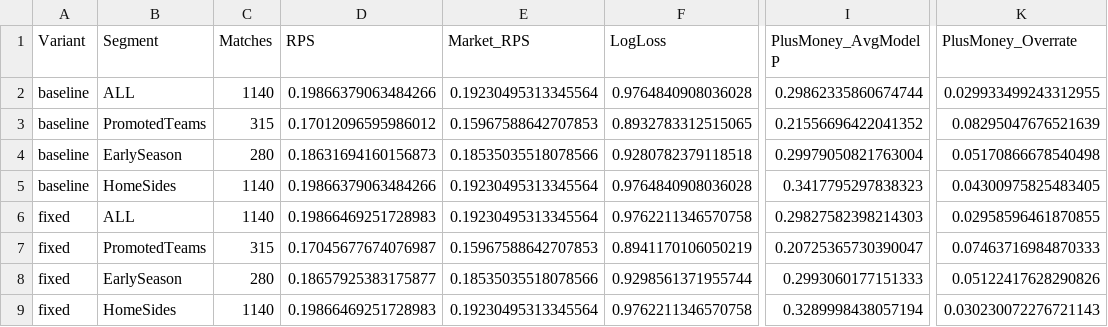
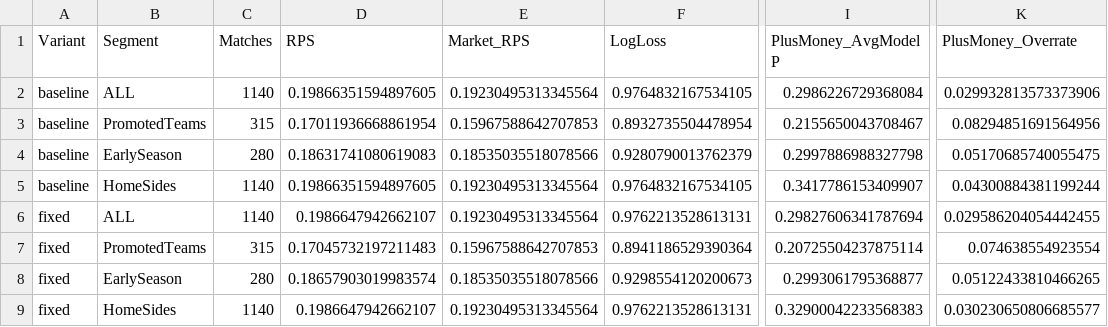
Before and after one commit to mkcesc1988/epl-prediction-engine, a CSV file: data/processed/bias_fix_backtest_summary.csv, drawn as a sheet; only a part is shown, gaps mark what is left out; the diff names each change by its address in the sheet, - before the commit and + after, or states it on an @@ line.

```diff
--- a/data/processed/bias_fix_backtest_summary.csv
+++ b/data/processed/bias_fix_backtest_summary.csv
-D2 (RPS): 0.19866379063484266
+D2 (RPS): 0.19866351594897605
-F2 (LogLoss): 0.9764840908036028
+F2 (LogLoss): 0.9764832167534105
-I2 (PlusMoney_AvgModelP): 0.29862335860674744
+I2 (PlusMoney_AvgModelP): 0.2986226729368084
-K2 (PlusMoney_Overrate): 0.029933499243312955
+K2 (PlusMoney_Overrate): 0.029932813573373906
-D3 (RPS): 0.17012096595986012
+D3 (RPS): 0.17011936668861954
-F3 (LogLoss): 0.8932783312515065
+F3 (LogLoss): 0.8932735504478954
-I3 (PlusMoney_AvgModelP): 0.21556696422041352
+I3 (PlusMoney_AvgModelP): 0.2155650043708467
-K3 (PlusMoney_Overrate): 0.08295047676521639
+K3 (PlusMoney_Overrate): 0.08294851691564956
-D4 (RPS): 0.18631694160156873
+D4 (RPS): 0.18631741080619083
-F4 (LogLoss): 0.9280782379118518
+F4 (LogLoss): 0.9280790013762379
-I4 (PlusMoney_AvgModelP): 0.29979050821763004
+I4 (PlusMoney_AvgModelP): 0.2997886988327798
-K4 (PlusMoney_Overrate): 0.05170866678540498
+K4 (PlusMoney_Overrate): 0.05170685740055475
-D5 (RPS): 0.19866379063484266
+D5 (RPS): 0.19866351594897605
-F5 (LogLoss): 0.9764840908036028
+F5 (LogLoss): 0.9764832167534105
-I5 (PlusMoney_AvgModelP): 0.3417795297838323
+I5 (PlusMoney_AvgModelP): 0.3417786153409907
-K5 (PlusMoney_Overrate): 0.04300975825483405
+K5 (PlusMoney_Overrate): 0.04300884381199244
-D6 (RPS): 0.19866469251728983
+D6 (RPS): 0.1986647942662107
-F6 (LogLoss): 0.9762211346570758
+F6 (LogLoss): 0.9762213528613131
-I6 (PlusMoney_AvgModelP): 0.29827582398214303
+I6 (PlusMoney_AvgModelP): 0.29827606341787694
-K6 (PlusMoney_Overrate): 0.02958596461870855
+K6 (PlusMoney_Overrate): 0.029586204054442455
-D7 (RPS): 0.17045677674076987
+D7 (RPS): 0.17045732197211483
-F7 (LogLoss): 0.8941170106050219
+F7 (LogLoss): 0.8941186529390364
-I7 (PlusMoney_AvgModelP): 0.20725365730390047
+I7 (PlusMoney_AvgModelP): 0.20725504237875114
-K7 (PlusMoney_Overrate): 0.07463716984870333
+K7 (PlusMoney_Overrate): 0.074638554923554
-D8 (RPS): 0.18657925383175877
+D8 (RPS): 0.18657903019983574
-F8 (LogLoss): 0.9298561371955744
+F8 (LogLoss): 0.9298554120200673
-I8 (PlusMoney_AvgModelP): 0.2993060177151333
+I8 (PlusMoney_AvgModelP): 0.2993061795368877
-K8 (PlusMoney_Overrate): 0.05122417628290826
+K8 (PlusMoney_Overrate): 0.05122433810466265
-D9 (RPS): 0.19866469251728983
+D9 (RPS): 0.1986647942662107
-F9 (LogLoss): 0.9762211346570758
+F9 (LogLoss): 0.9762213528613131
-I9 (PlusMoney_AvgModelP): 0.3289998438057194
+I9 (PlusMoney_AvgModelP): 0.32900042233568383
-K9 (PlusMoney_Overrate): 0.030230072276721143
+K9 (PlusMoney_Overrate): 0.030230650806685577
```
